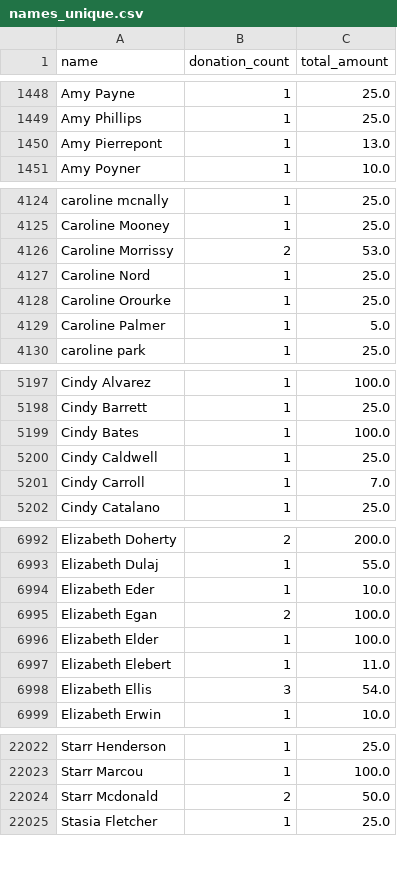
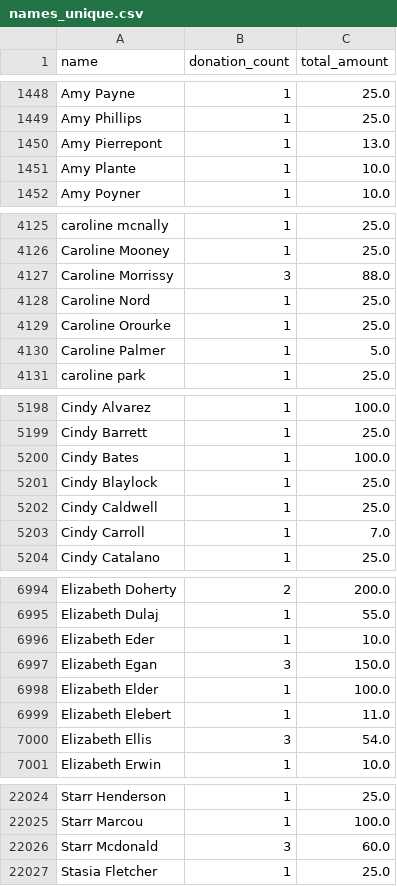
Before and after one commit to gytis-ivaskevicius/gofundme-donors, a CSV file: data/names_unique.csv, drawn as a sheet; only a part is shown, gaps mark what is left out.

```diff
--- a/data/names_unique.csv
+++ b/data/names_unique.csv
@@ -1450,2 +1450,3 @@ Amy Phillips,1,25.0
 Amy Pierrepont,1,13.0
+Amy Plante,1,10.0
 Amy Poyner,1,10.0
@@ -4125,3 +4126,3 @@ caroline mcnally,1,25.0
 Caroline Mooney,1,25.0
-Caroline Morrissy,2,53.0
+Caroline Morrissy,3,88.0
 Caroline Nord,1,25.0
@@ -5199,2 +5200,3 @@ Cindy Barrett,1,25.0
 Cindy Bates,1,100.0
+Cindy Blaylock,1,25.0
 Cindy Caldwell,1,25.0
@@ -6994,3 +6996,3 @@ Elizabeth Dulaj,1,55.0
 Elizabeth Eder,1,10.0
-Elizabeth Egan,2,100.0
+Elizabeth Egan,3,150.0
 Elizabeth Elder,1,100.0
@@ -22023,3 +22025,3 @@ Starr Henderson,1,25.0
 Starr Marcou,1,100.0
-Starr Mcdonald,2,50.0
+Starr Mcdonald,3,60.0
 Stasia Fletcher,1,25.0
```
Also changed, not shown: 1 other file.
